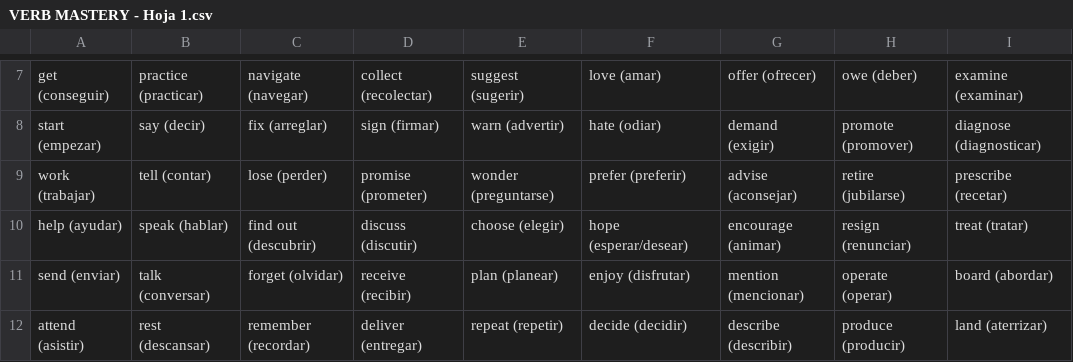
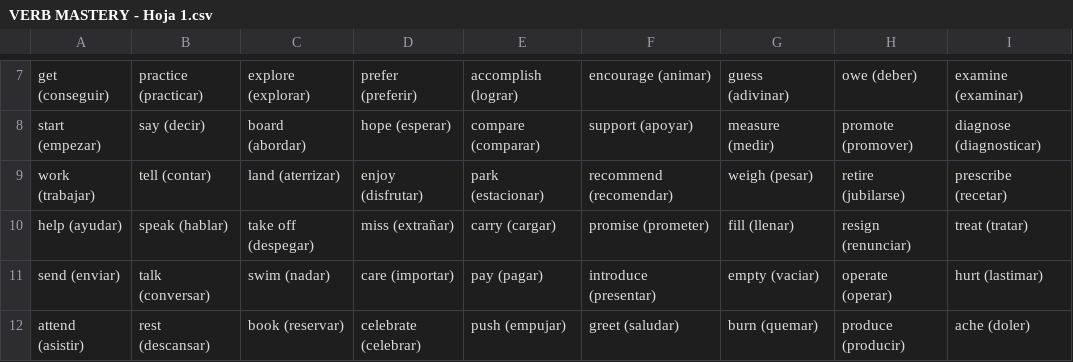
Before and after one commit to theTeachermtz/proyecto-periplo, a CSV file: lesson plans/VERB MASTERY - Hoja 1.csv, drawn as a sheet; only a part is shown, gaps mark what is left out; the diff covers the shown part only; the diff names each change by its address in the sheet, - before the commit and + after, or states it on an @@ line.

```diff
--- a/lesson plans/VERB MASTERY - Hoja 1.csv
+++ b/lesson plans/VERB MASTERY - Hoja 1.csv
-C7: navigate (navegar)
+C7: explore (explorar)
-D7: collect (recolectar)
+D7: prefer (preferir)
-E7: suggest (sugerir)
+E7: accomplish (lograr)
-F7: love (amar)
+F7: encourage (animar)
-G7: offer (ofrecer)
+G7: guess (adivinar)
-C8: fix (arreglar)
+C8: board (abordar)
-D8: sign (firmar)
+D8: hope (esperar)
-E8: warn (advertir)
+E8: compare (comparar)
-F8: hate (odiar)
+F8: support (apoyar)
-G8: demand (exigir)
+G8: measure (medir)
-C9: lose (perder)
+C9: land (aterrizar)
-D9: promise (prometer)
+D9: enjoy (disfrutar)
-E9: wonder (preguntarse)
+E9: park (estacionar)
-F9: prefer (preferir)
+F9: recommend (recomendar)
-G9: advise (aconsejar)
+G9: weigh (pesar)
-C10: find out (descubrir)
+C10: take off (despegar)
-D10: discuss (discutir)
+D10: miss (extrañar)
-E10: choose (elegir)
+E10: carry (cargar)
-F10: hope (esperar/desear)
+F10: promise (prometer)
-G10: encourage (animar)
+G10: fill (llenar)
-C11: forget (olvidar)
+C11: swim (nadar)
-D11: receive (recibir)
+D11: care (importar)
-E11: plan (planear)
+E11: pay (pagar)
-F11: enjoy (disfrutar)
+F11: introduce (presentar)
-G11: mention (mencionar)
+G11: empty (vaciar)
-I11: board (abordar)
+I11: hurt (lastimar)
-C12: remember (recordar)
+C12: book (reservar)
-D12: deliver (entregar)
+D12: celebrate (celebrar)
-E12: repeat (repetir)
+E12: push (empujar)
-F12: decide (decidir)
+F12: greet (saludar)
-G12: describe (describir)
+G12: burn (quemar)
-I12: land (aterrizar)
+I12: ache (doler)
```
Also changed, not shown: 145 edited cells elsewhere in this file, 9 other files.
